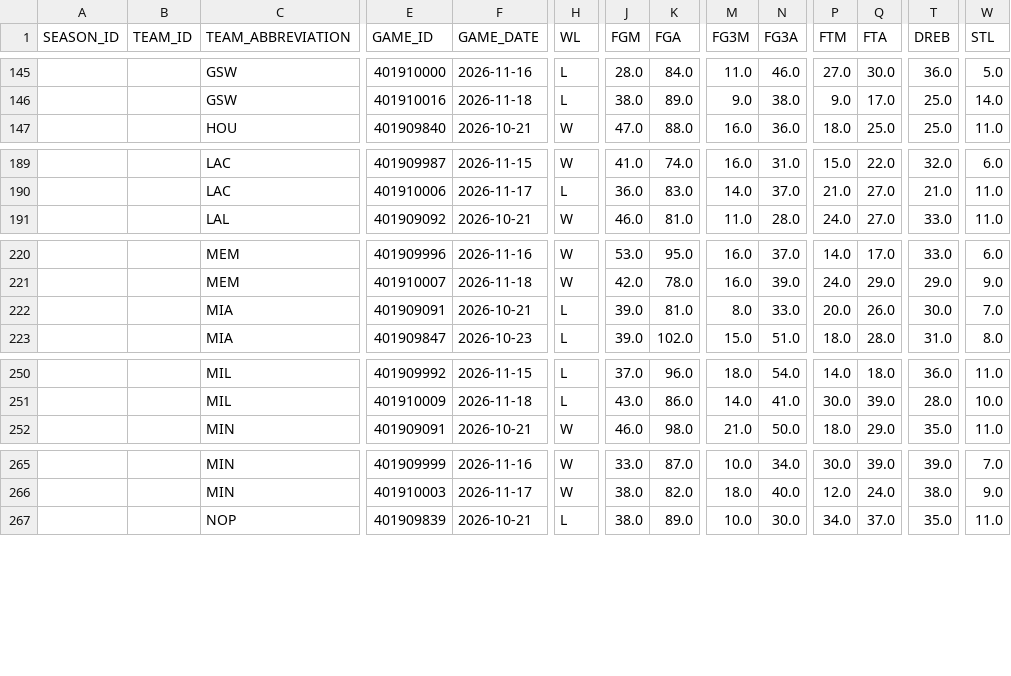
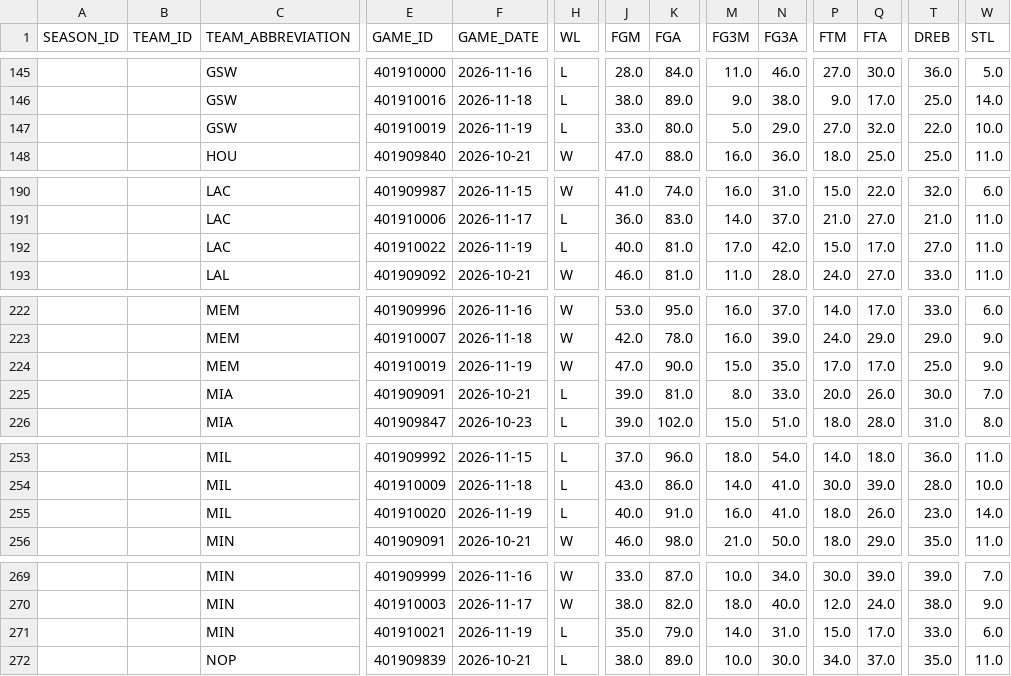
Before and after one commit to kanotrix/nba-momentum, a CSV file: data/games_2026-27.csv, drawn as a sheet; only a part is shown, gaps mark what is left out; rows hold the shown columns only; the diff covers the shown part only; the diff names each change by its address in the sheet, - before the commit and + after, or states it on an @@ line.

```diff
--- a/data/games_2026-27.csv
+++ b/data/games_2026-27.csv
+row 147:  |  | GSW | 401910019 | 2026-11-19 | L | 33.0 | 80.0 | 5.0 | 29.0 | 27.0 | 32.0 | 22.0 | 10.0
+row 192:  |  | LAC | 401910022 | 2026-11-19 | L | 40.0 | 81.0 | 17.0 | 42.0 | 15.0 | 17.0 | 27.0 | 11.0
+row 224:  |  | MEM | 401910019 | 2026-11-19 | W | 47.0 | 90.0 | 15.0 | 35.0 | 17.0 | 17.0 | 25.0 | 9.0
+row 255:  |  | MIL | 401910020 | 2026-11-19 | L | 40.0 | 91.0 | 16.0 | 41.0 | 18.0 | 26.0 | 23.0 | 14.0
+row 271:  |  | MIN | 401910021 | 2026-11-19 | L | 35.0 | 79.0 | 14.0 | 31.0 | 15.0 | 17.0 | 33.0 | 6.0
```
Also changed, not shown: 3 added rows elsewhere in this file, 1 other file.
